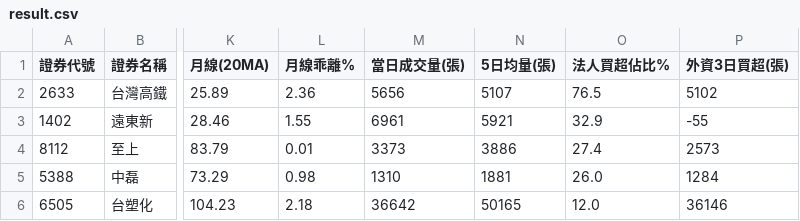
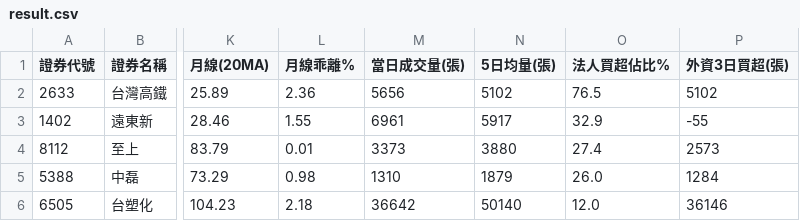
Before and after one commit to chihyuan913-glitch/tw-stock-strategy, a CSV file: strategies/02_institutional_momentum/result.csv, drawn as a sheet; only a part is shown, gaps mark what is left out; the diff names each change by its address in the sheet, - before the commit and + after, or states it on an @@ line.

```diff
--- a/strategies/02_institutional_momentum/result.csv
+++ b/strategies/02_institutional_momentum/result.csv
-N2 (5日均量(張)): 5107
+N2 (5日均量(張)): 5102
-N3 (5日均量(張)): 5921
+N3 (5日均量(張)): 5917
-N4 (5日均量(張)): 3886
+N4 (5日均量(張)): 3880
-N5 (5日均量(張)): 1881
+N5 (5日均量(張)): 1879
-N6 (5日均量(張)): 50165
+N6 (5日均量(張)): 50140
```
Also changed, not shown: strategies/01_bollinger_reversal/result.csv, strategies/03_short_momentum/result.csv, 11 other files.
